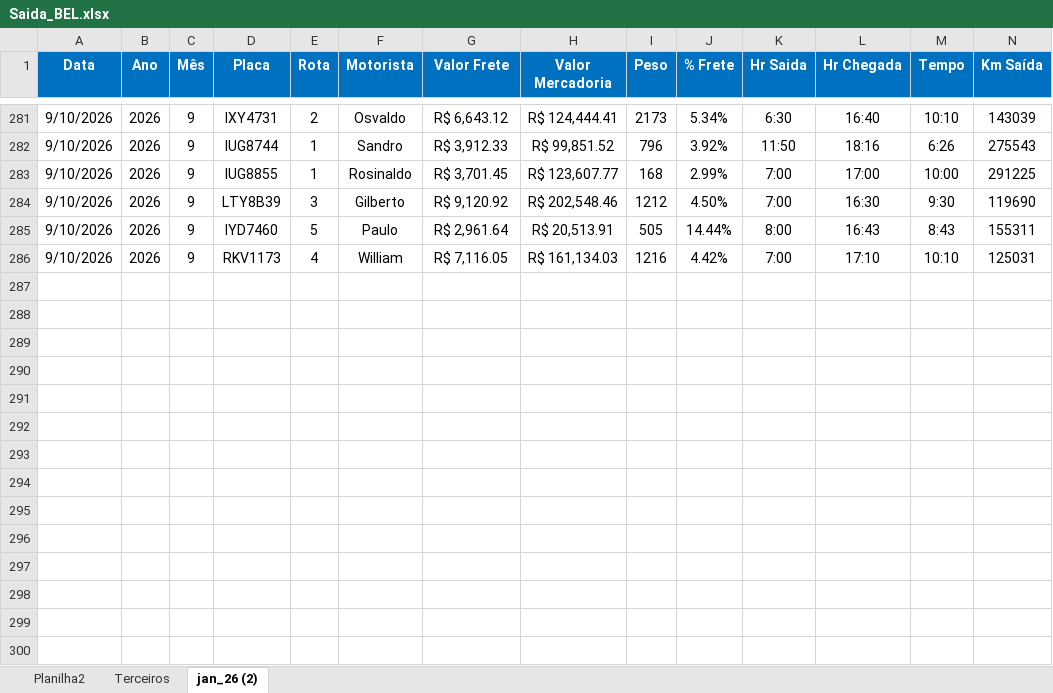
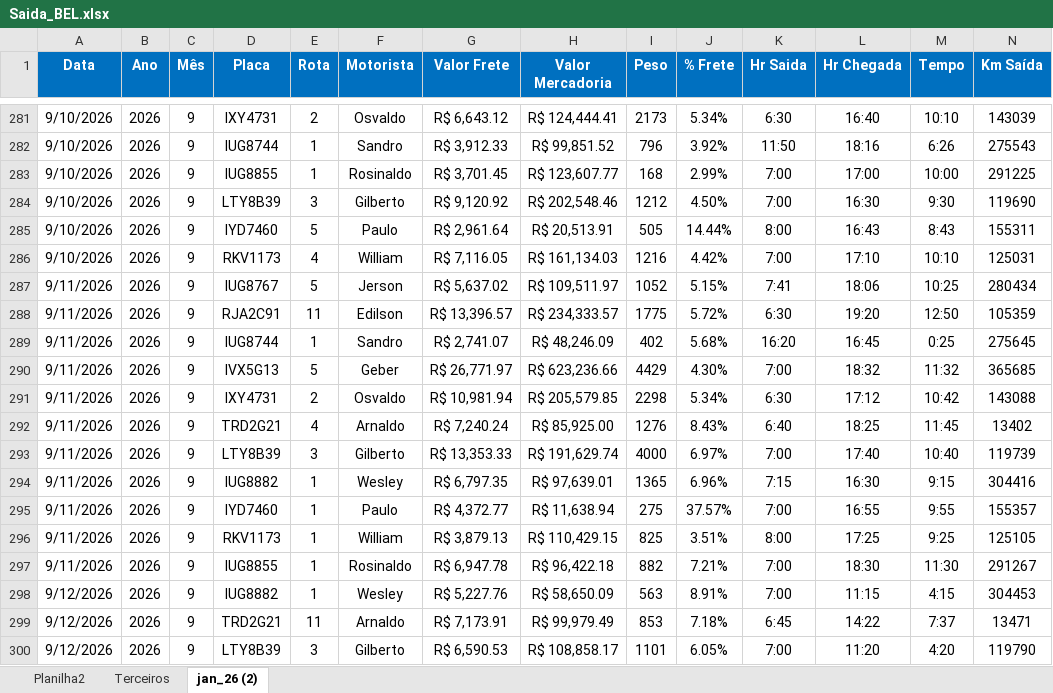
Before and after one commit to Manoel-Diger/saida_veiculo_bel, an Excel workbook: Saida_BEL.xlsx, sheet jan_26 (2), drawn as a sheet; only a part is shown, gaps mark what is left out; values as stored, in another font and other column widths than the file's, no borders; conditional formats and table styles not drawn; rows hold the shown columns only; the diff names each change by its address in the sheet, - before the commit and + after, or states it on an @@ line.

```diff
--- a/Saida_BEL.xlsx (sheet jan_26 (2))
+++ b/Saida_BEL.xlsx (sheet jan_26 (2))
+row 287: 9/11/2026 | 2026 | 9 | IUG8767 | 5 | Jerson | R$ 5,637.02 | R$ 109,511.97 | 1052 | 5.15% | 7:41 | 18:06 | 10:25 | 280434
+row 288: 9/11/2026 | 2026 | 9 | RJA2C91 | 11 | Edilson | R$ 13,396.57 | R$ 234,333.57 | 1775 | 5.72% | 6:30 | 19:20 | 12:50 | 105359
+row 289: 9/11/2026 | 2026 | 9 | IUG8744 | 1 | Sandro | R$ 2,741.07 | R$ 48,246.09 | 402 | 5.68% | 16:20 | 16:45 | 0:25 | 275645
+row 290: 9/11/2026 | 2026 | 9 | IVX5G13 | 5 | Geber | R$ 26,771.97 | R$ 623,236.66 | 4429 | 4.30% | 7:00 | 18:32 | 11:32 | 365685
+row 291: 9/11/2026 | 2026 | 9 | IXY4731 | 2 | Osvaldo | R$ 10,981.94 | R$ 205,579.85 | 2298 | 5.34% | 6:30 | 17:12 | 10:42 | 143088
+row 292: 9/11/2026 | 2026 | 9 | TRD2G21 | 4 | Arnaldo | R$ 7,240.24 | R$ 85,925.00 | 1276 | 8.43% | 6:40 | 18:25 | 11:45 | 13402
+row 293: 9/11/2026 | 2026 | 9 | LTY8B39 | 3 | Gilberto | R$ 13,353.33 | R$ 191,629.74 | 4000 | 6.97% | 7:00 | 17:40 | 10:40 | 119739
+row 294: 9/11/2026 | 2026 | 9 | IUG8882 | 1 | Wesley | R$ 6,797.35 | R$ 97,639.01 | 1365 | 6.96% | 7:15 | 16:30 | 9:15 | 304416
+row 295: 9/11/2026 | 2026 | 9 | IYD7460 | 1 | Paulo | R$ 4,372.77 | R$ 11,638.94 | 275 | 37.57% | 7:00 | 16:55 | 9:55 | 155357
+row 296: 9/11/2026 | 2026 | 9 | RKV1173 | 1 | William | R$ 3,879.13 | R$ 110,429.15 | 825 | 3.51% | 8:00 | 17:25 | 9:25 | 125105
+row 297: 9/11/2026 | 2026 | 9 | IUG8855 | 1 | Rosinaldo | R$ 6,947.78 | R$ 96,422.18 | 882 | 7.21% | 7:00 | 18:30 | 11:30 | 291267
+row 298: 9/12/2026 | 2026 | 9 | IUG8882 | 1 | Wesley | R$ 5,227.76 | R$ 58,650.09 | 563 | 8.91% | 7:00 | 11:15 | 4:15 | 304453
+row 299: 9/12/2026 | 2026 | 9 | TRD2G21 | 11 | Arnaldo | R$ 7,173.91 | R$ 99,979.49 | 853 | 7.18% | 6:45 | 14:22 | 7:37 | 13471
+row 300: 9/12/2026 | 2026 | 9 | LTY8B39 | 3 | Gilberto | R$ 6,590.53 | R$ 108,858.17 | 1101 | 6.05% | 7:00 | 11:20 | 4:20 | 119790
```
Also changed, not shown: sheet Terceiros, 1 other file.
